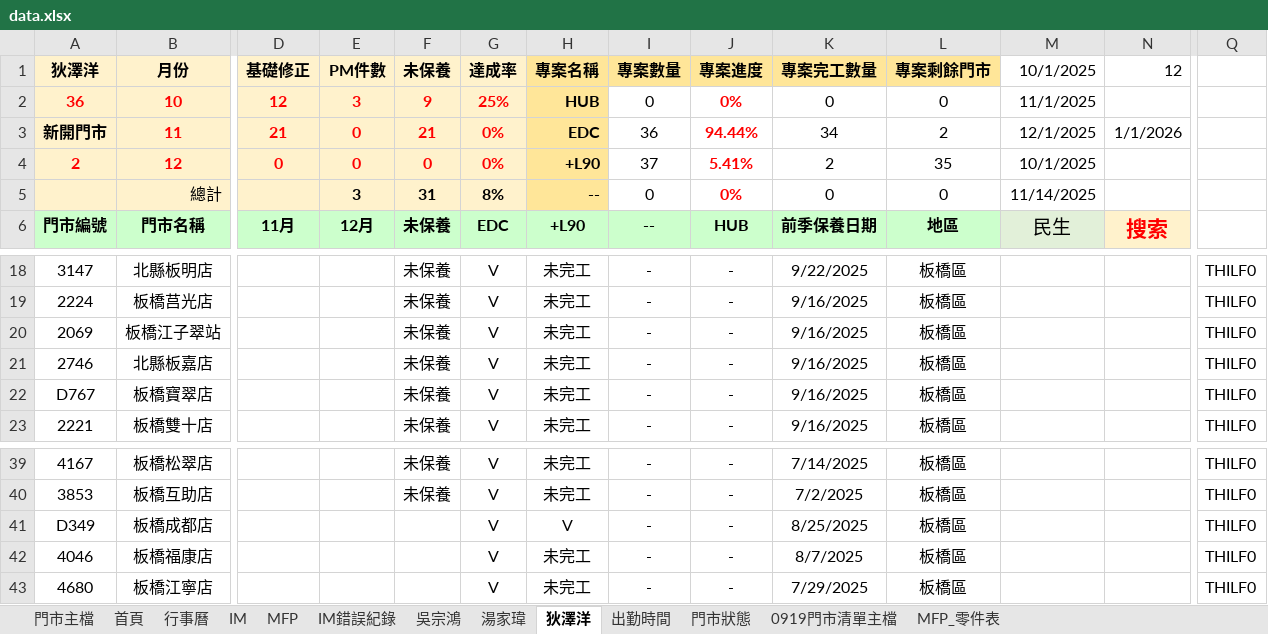
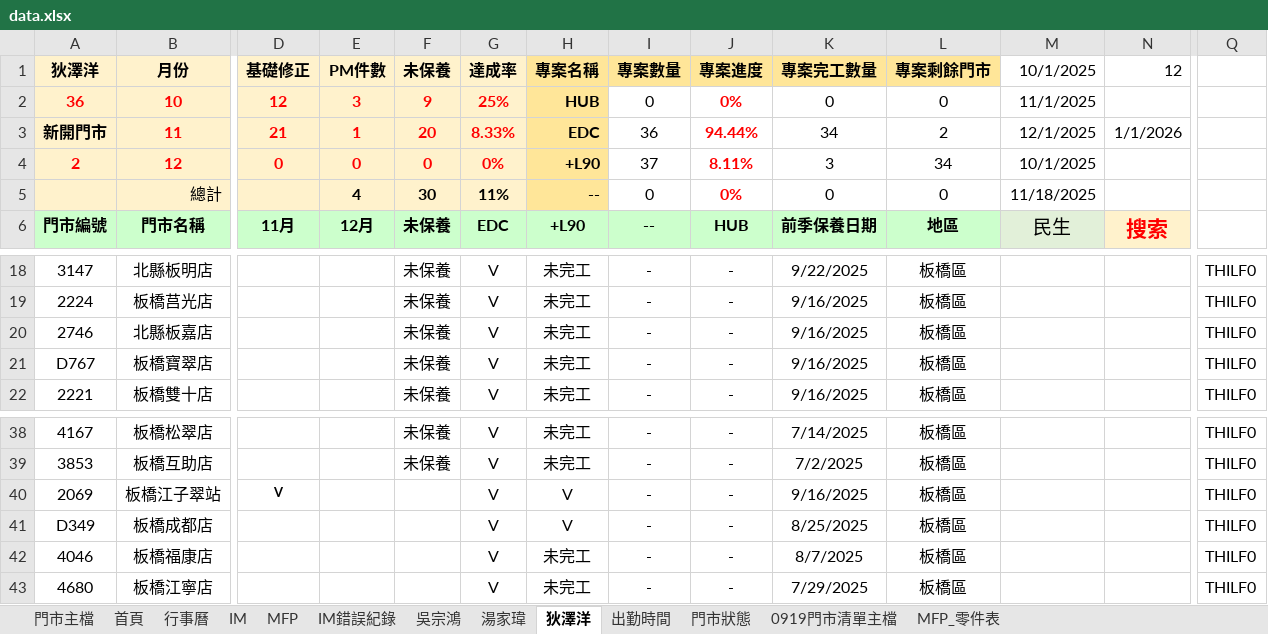
Before and after one commit to Yang-0419-di/FW_2, an Excel workbook: 臨時備份/自動備份/data.xlsx, sheet 狄澤洋, drawn as a sheet; only a part is shown, gaps mark what is left out; values as stored, in another font and other column widths than the file's, no borders; conditional formats not drawn; removed rows and columns are numbered as before the commit, all else as after; rows hold the shown columns only; the diff names each change by its address in the sheet, - before the commit and + after, or states it on an @@ line.

```diff
--- a/臨時備份/自動備份/data.xlsx (sheet 狄澤洋)
+++ b/臨時備份/自動備份/data.xlsx (sheet 狄澤洋)
-E3 (PM件數): 0
+E3 (PM件數): 1
-F3 (未保養): 21
+F3 (未保養): 20
-G3 (達成率): 0%
+G3 (達成率): 8.33%
-J4 (專案進度): 5.41%
+J4 (專案進度): 8.11%
-K4 (專案完工數量): 2
+K4 (專案完工數量): 3
-L4 (專案剩餘門市): 35
+L4 (專案剩餘門市): 34
-E5 (PM件數): 3
+E5 (PM件數): 4
-F5 (未保養): 31
+F5 (未保養): 30
-G5 (達成率): 8%
+G5 (達成率): 11%
-M5 (10/1/2025): 11/14/2025
+M5 (10/1/2025): 11/18/2025
-row 20: 2069 | 板橋江子翠站 |  |  | 未保養 | V | 未完工 | - | - | 9/16/2025 | 板橋區 |  |  | THILF0
+row 40: 2069 | 板橋江子翠站 | V |  |  | V | V | - | - | 9/16/2025 | 板橋區 |  |  | THILF0
```
Also changed, not shown: sheet IM, sheet 門市主檔, sheet MFP, sheet 湯家瑋, sheet 出勤時間, sheet 吳宗鴻, 1 more sheet, formulas that keep their value, hidden cells, charts or pictures, IM/202511_HL_Maintain_Report.xlsx, IM/202511_Service_Count_Report.xlsx, 1 other file.
